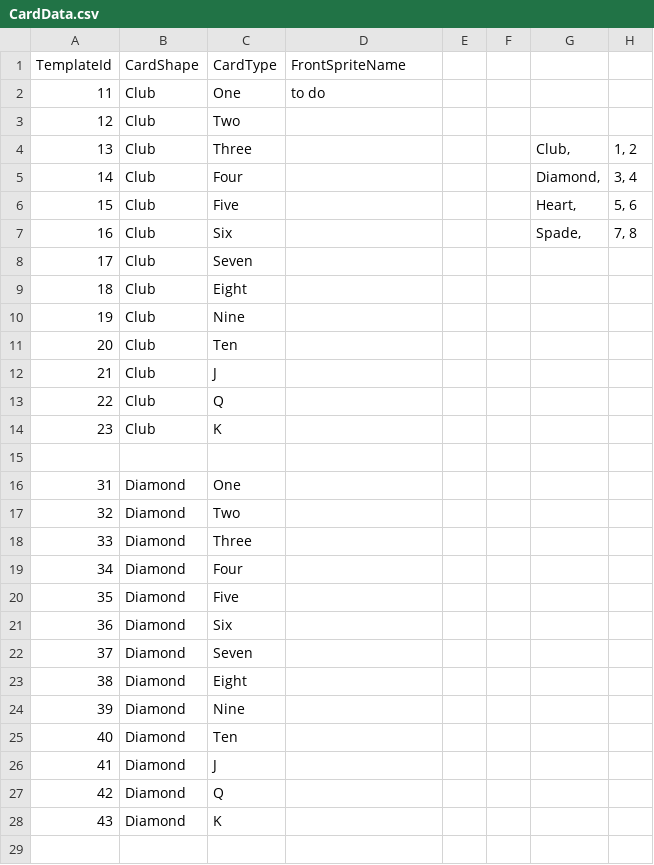
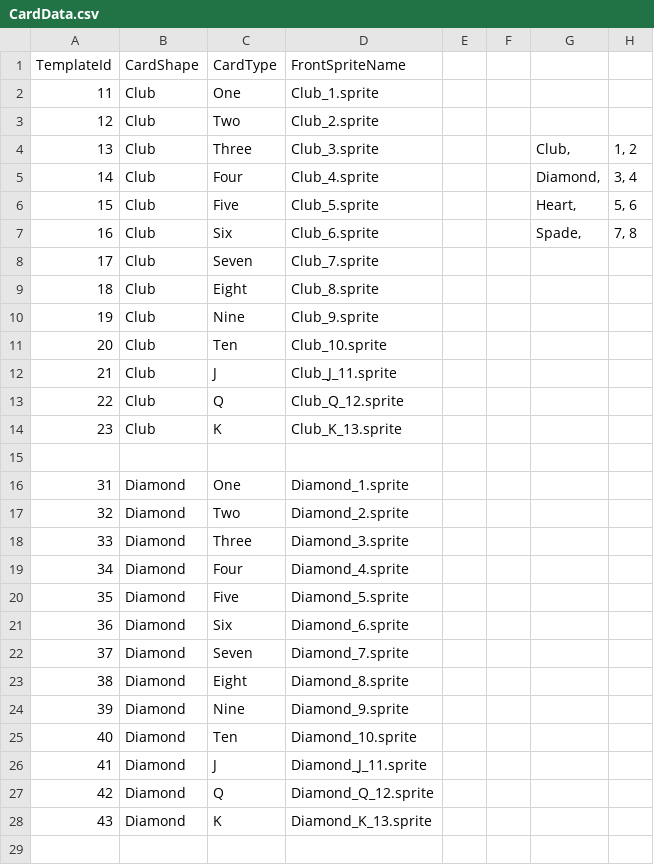
Before and after one commit to klanetho2003/Card_Renewal, a CSV file: Card_Renewal/Assets/@Resources/Data/ExcelData/CardData.csv, drawn as a sheet; only a part is shown; the diff covers the shown part only.

Commit message:
--< Code & Resource & Data >-- 완

```diff
--- a/Card_Renewal/Assets/@Resources/Data/ExcelData/CardData.csv
+++ b/Card_Renewal/Assets/@Resources/Data/ExcelData/CardData.csv
@@ -1,29 +1,29 @@
 TemplateId,CardShape,CardType,FrontSpriteName,,,,
-11,Club,One,to do,,,,
-12,Club,Two,,,,,
-13,Club,Three,,,,"Club,","1, 2"
-14,Club,Four,,,,"Diamond,","3, 4"
-15,Club,Five,,,,"Heart,","5, 6"
-16,Club,Six,,,,"Spade,","7, 8"
-17,Club,Seven,,,,,
-18,Club,Eight,,,,,
-19,Club,Nine,,,,,
-20,Club,Ten,,,,,
-21,Club,J,,,,,
-22,Club,Q,,,,,
-23,Club,K,,,,,
+11,Club,One,Club_1.sprite,,,,
+12,Club,Two,Club_2.sprite,,,,
+13,Club,Three,Club_3.sprite,,,"Club,","1, 2"
+14,Club,Four,Club_4.sprite,,,"Diamond,","3, 4"
+15,Club,Five,Club_5.sprite,,,"Heart,","5, 6"
+16,Club,Six,Club_6.sprite,,,"Spade,","7, 8"
+17,Club,Seven,Club_7.sprite,,,,
+18,Club,Eight,Club_8.sprite,,,,
+19,Club,Nine,Club_9.sprite,,,,
+20,Club,Ten,Club_10.sprite,,,,
+21,Club,J,Club_J_11.sprite,,,,
+22,Club,Q,Club_Q_12.sprite,,,,
+23,Club,K,Club_K_13.sprite,,,,
 ,,,,,,,
-31,Diamond,One,,,,,
-32,Diamond,Two,,,,,
-33,Diamond,Three,,,,,
-34,Diamond,Four,,,,,
-35,Diamond,Five,,,,,
-36,Diamond,Six,,,,,
-37,Diamond,Seven,,,,,
-38,Diamond,Eight,,,,,
-39,Diamond,Nine,,,,,
-40,Diamond,Ten,,,,,
-41,Diamond,J,,,,,
-42,Diamond,Q,,,,,
-43,Diamond,K,,,,,
+31,Diamond,One,Diamond_1.sprite,,,,
+32,Diamond,Two,Diamond_2.sprite,,,,
+33,Diamond,Three,Diamond_3.sprite,,,,
+34,Diamond,Four,Diamond_4.sprite,,,,
+35,Diamond,Five,Diamond_5.sprite,,,,
+36,Diamond,Six,Diamond_6.sprite,,,,
+37,Diamond,Seven,Diamond_7.sprite,,,,
+38,Diamond,Eight,Diamond_8.sprite,,,,
+39,Diamond,Nine,Diamond_9.sprite,,,,
+40,Diamond,Ten,Diamond_10.sprite,,,,
+41,Diamond,J,Diamond_J_11.sprite,,,,
+42,Diamond,Q,Diamond_Q_12.sprite,,,,
+43,Diamond,K,Diamond_K_13.sprite,,,,
 ,,,,,,,
```
Also changed, not shown: 2 added rows and 24 edited cells elsewhere in this file, 57 other files.
